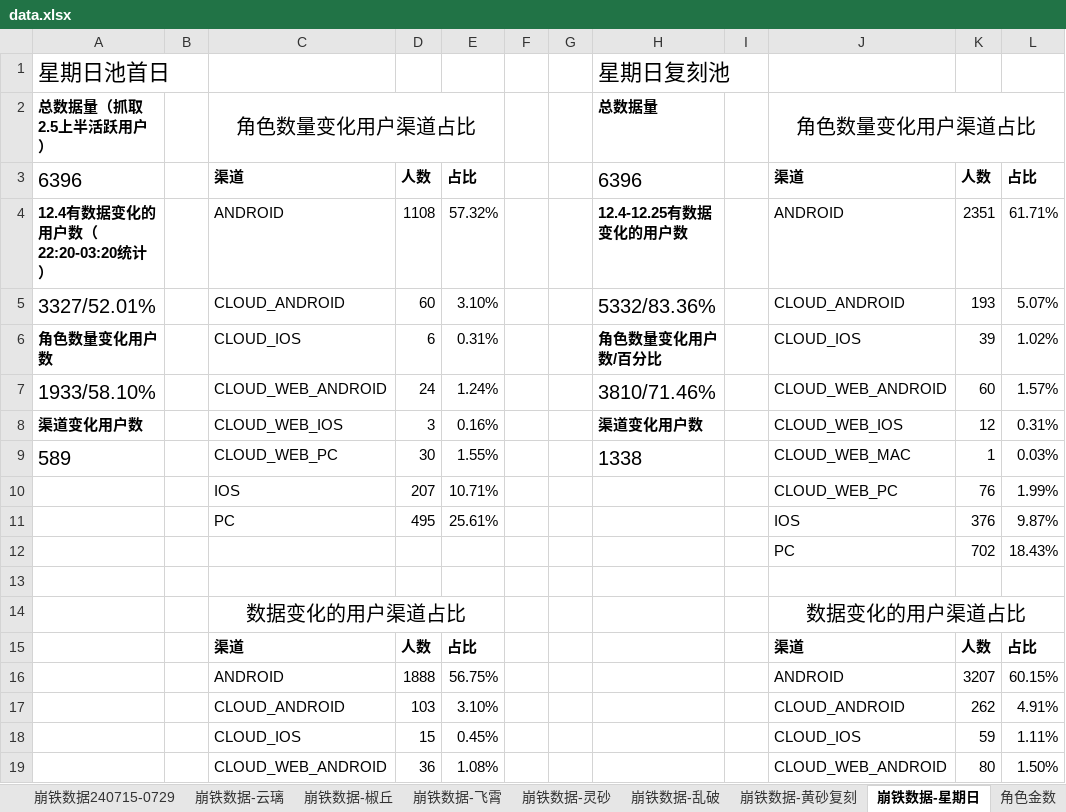
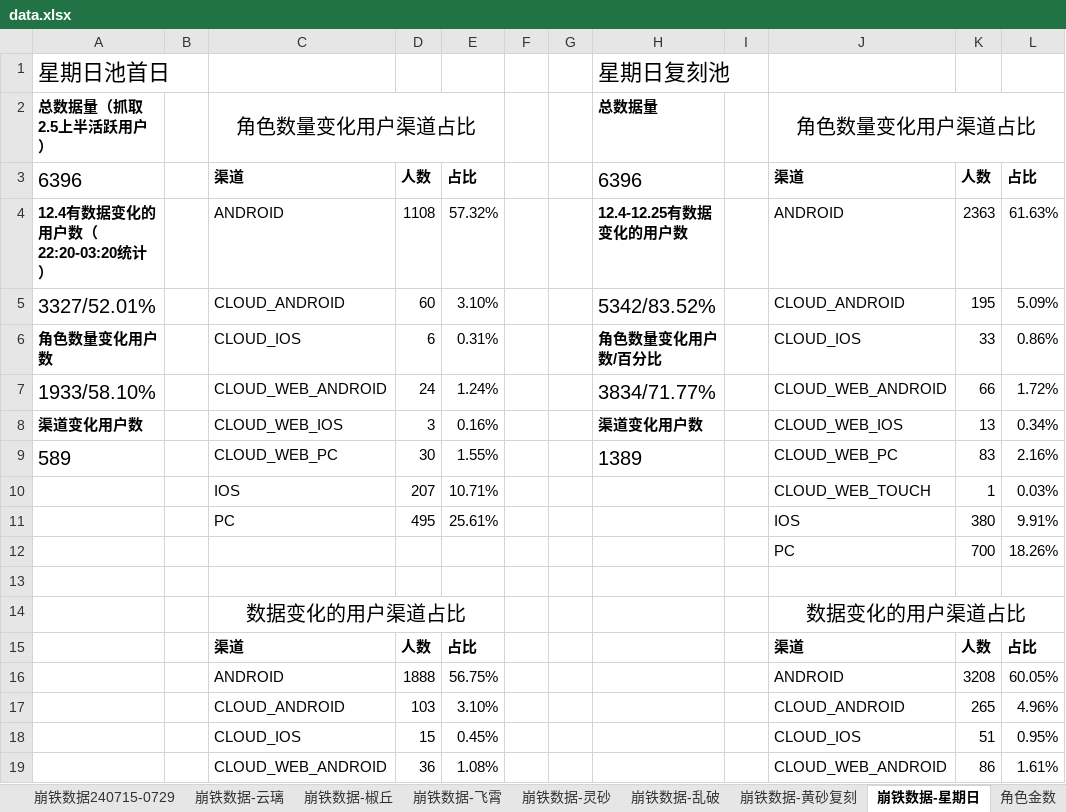
Before and after one commit to zq56745674/HSR_DATA_SERVER, an Excel workbook: doc/data.xlsx, sheet 崩铁数据-星期日, drawn as a sheet; only a part is shown; values as stored, in another font and other column widths than the file's, no borders; removed rows and columns are numbered as before the commit, all else as after; the diff covers the shown part only; the diff names each change by its address in the sheet, - before the commit and + after, or states it on an @@ line.

Commit message:
doc

```diff
--- a/doc/data.xlsx (sheet 崩铁数据-星期日)
+++ b/doc/data.xlsx (sheet 崩铁数据-星期日)
-K4: 2351
+K4: 2363
-L4: 61.71%
+L4: 61.63%
-H5: 5332/83.36%
+H5: 5342/83.52%
-K5: 193
+K5: 195
-L5: 5.07%
+L5: 5.09%
-K6: 39
+K6: 33
-L6: 1.02%
+L6: 0.86%
-H7: 3810/71.46%
+H7: 3834/71.77%
-K7: 60
+K7: 66
-L7: 1.57%
+L7: 1.72%
-K8: 12
+K8: 13
-L8: 0.31%
+L8: 0.34%
-H9: 1338
+H9: 1389
-J9: CLOUD_WEB_MAC
+J9: CLOUD_WEB_PC
-K9: 1
+K9: 83
-L9: 0.03%
+L9: 2.16%
-J10: CLOUD_WEB_PC
+J10: CLOUD_WEB_TOUCH
-K10: 76
+K10: 1
-L10: 1.99%
+L10: 0.03%
-K11: 376
+K11: 380
-L11: 9.87%
+L11: 9.91%
-row 12:  |  |  |  |  |  |  |  |  | PC | 702 | 18.43%
+row 12:  |  |  |  |  |  |  |  |  | PC | 700 | 18.26%
-K16: 3207
+K16: 3208
-L16: 60.15%
+L16: 60.05%
-K17: 262
+K17: 265
-L17: 4.91%
+L17: 4.96%
-K18: 59
+K18: 51
-L18: 1.11%
+L18: 0.95%
-K19: 80
+K19: 86
-L19: 1.50%
+L19: 1.61%
```
Also changed, not shown: 1 added row and 12 edited cells elsewhere in this sheet.
